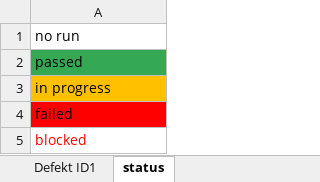
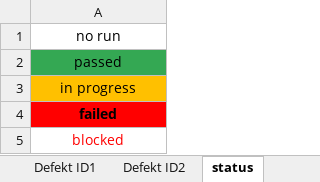
Before and after one commit to 88Michael88/TO_ROBOT, an Excel workbook: Raport_gr3_pokoj4.xlsx, sheet status, drawn as a sheet; values as stored, in another font and other column widths than the file's, no borders; the diff names each change by its address in the sheet, - before the commit and + after, or states it on an @@ line.

```diff
--- a/Raport_gr3_pokoj4.xlsx (sheet status)
+++ b/Raport_gr3_pokoj4.xlsx (sheet status)
+sheet tab: Defekt ID2
-A1:A5 alignment: left
+A1:A5 alignment: center
-A4 bold: off
+A4 bold: on
```
Also changed, not shown: sheet Raport z testów, sheet Defekt ID1, 6 other files.
